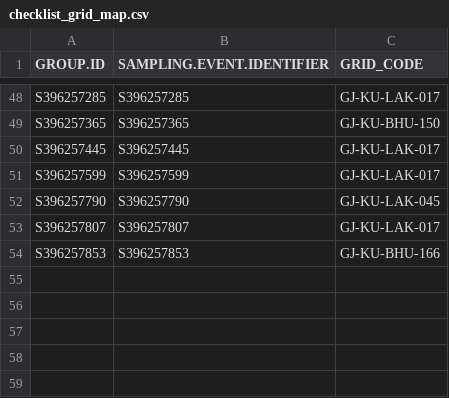
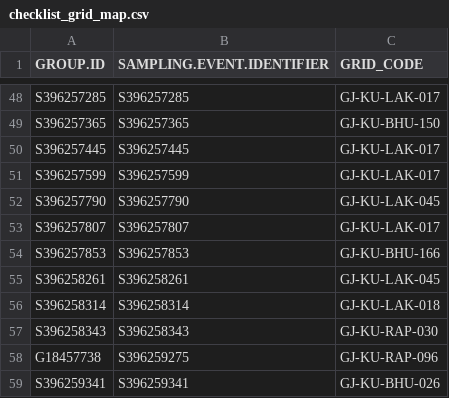
Before and after one commit to birdcountindia/pmc-dashboard, a CSV file: years/2026/nonprotocol/checklist_grid_map.csv, drawn as a sheet; only a part is shown, gaps mark what is left out.

```diff
--- a/years/2026/nonprotocol/checklist_grid_map.csv
+++ b/years/2026/nonprotocol/checklist_grid_map.csv
@@ -54 +54,6 @@ S396257807,S396257807,GJ-KU-LAK-017
 S396257853,S396257853,GJ-KU-BHU-166
+S396258261,S396258261,GJ-KU-LAK-045
+S396258314,S396258314,GJ-KU-LAK-018
+S396258343,S396258343,GJ-KU-RAP-030
+G18457738,S396259275,GJ-KU-RAP-096
+S396259341,S396259341,GJ-KU-BHU-026
```
Also changed, not shown: years/2026/checklist_grid_map.csv, years/2026/protocol/checklist_grid_map.csv, 33 other files.
